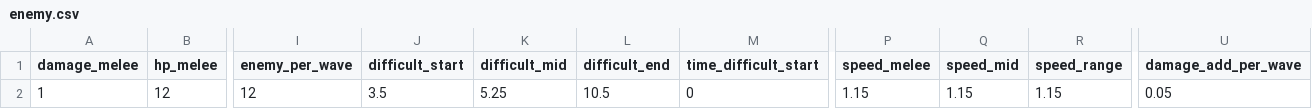
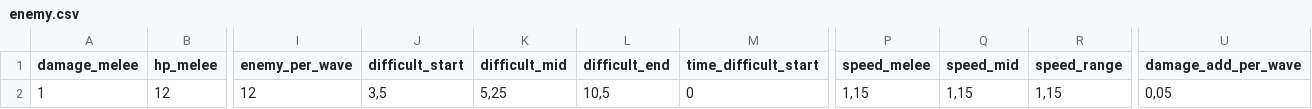
Before and after one commit to MercurialGoDx/ETS, a CSV file: Config/enemy.csv, drawn as a sheet; only a part is shown, gaps mark what is left out; the diff names each change by its address in the sheet, - before the commit and + after, or states it on an @@ line.

```diff
--- a/Config/enemy.csv
+++ b/Config/enemy.csv
-J2 (difficult_start): 3.5
+J2 (difficult_start): 3,5
-K2 (difficult_mid): 5.25
+K2 (difficult_mid): 5,25
-L2 (difficult_end): 10.5
+L2 (difficult_end): 10,5
-P2 (speed_melee): 1.15
+P2 (speed_melee): 1,15
-Q2 (speed_mid): 1.15
+Q2 (speed_mid): 1,15
-R2 (speed_range): 1.15
+R2 (speed_range): 1,15
-U2 (damage_add_per_wave): 0.05
+U2 (damage_add_per_wave): 0,05
```
Also changed, not shown: Config/shop.csv, Config/upgrades.csv, 5 other files.
